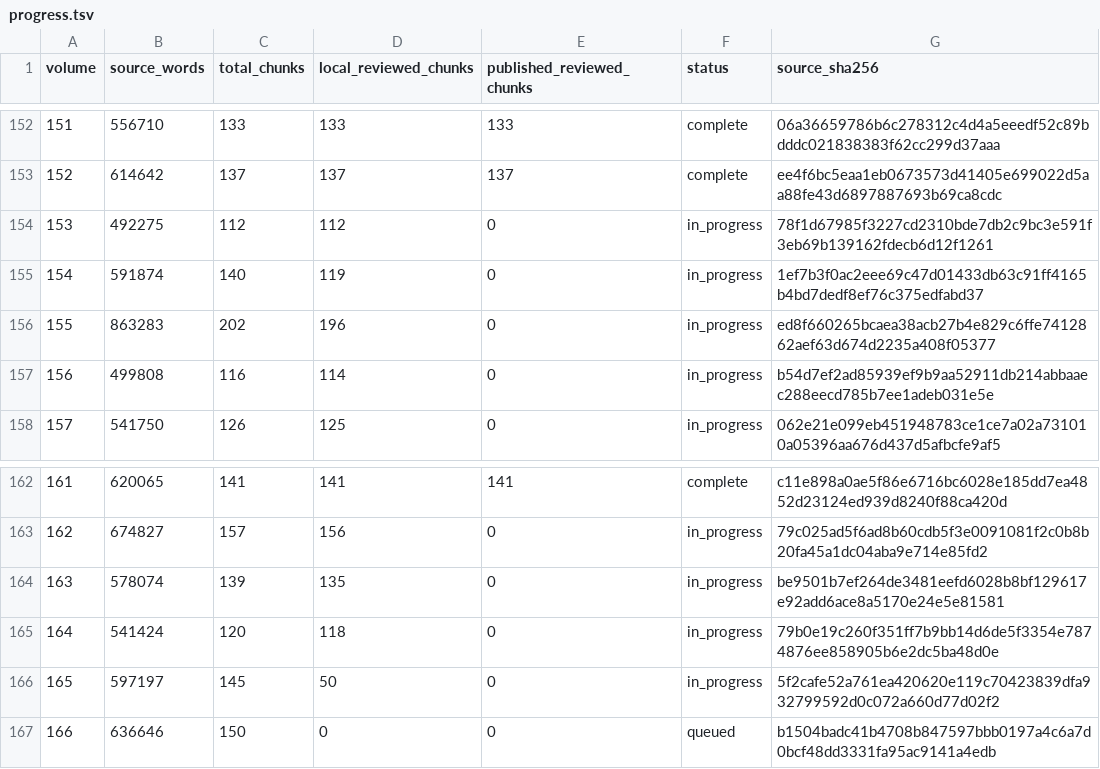
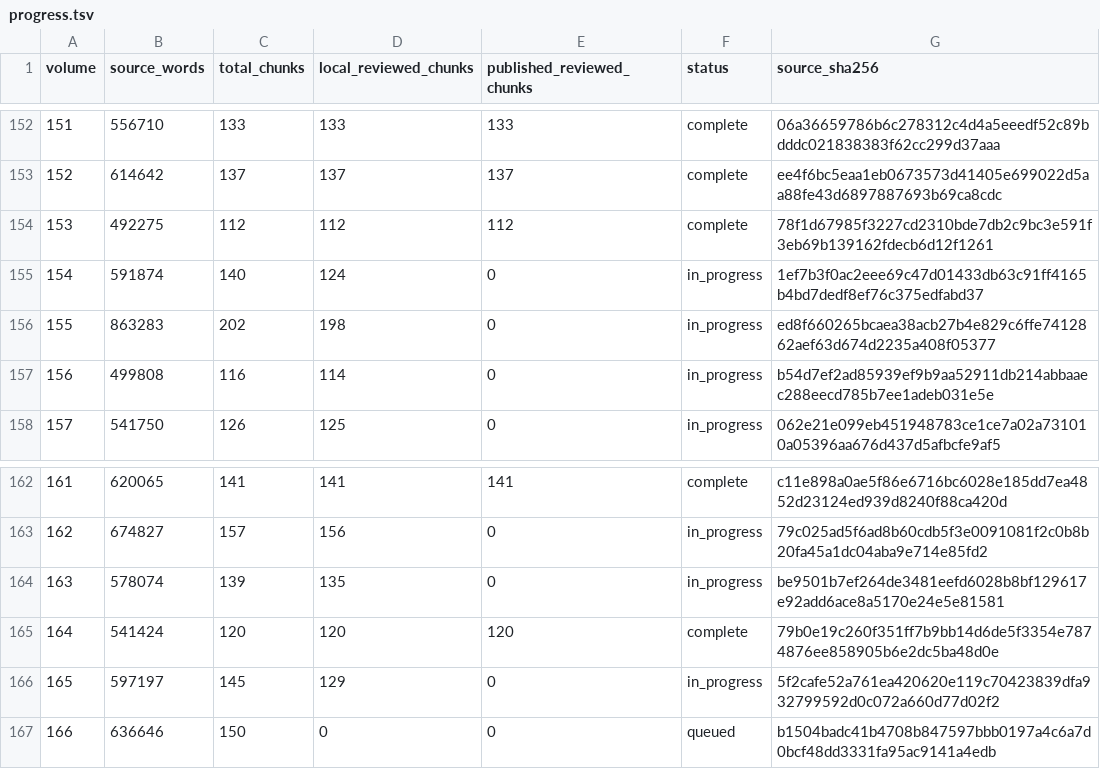
Before and after one commit to JM12344321/PatriologicaGraeciaTotalica, a TSV file: PL/progress.tsv, drawn as a sheet; only a part is shown, gaps mark what is left out.

Commit message:
Publish 2 complete PL volumes and update progress

```diff
--- a/PL/progress.tsv
+++ b/PL/progress.tsv
@@ -153,5 +153,5 @@ volume	source_words	total_chunks	local_reviewed_chunks	published_reviewed_chunks
 152	614642	137	137	137	complete	ee4f6bc5eaa1eb0673573d41405e699022d5aa88fe43d6897887693b69ca8cdc
-153	492275	112	112	0	in_progress	78f1d67985f3227cd2310bde7db2c9bc3e591f3eb69b139162fdecb6d12f1261
-154	591874	140	119	0	in_progress	1ef7b3f0ac2eee69c47d01433db63c91ff4165b4bd7dedf8ef76c375edfabd37
-155	863283	202	196	0	in_progress	ed8f660265bcaea38acb27b4e829c6ffe7412862aef63d674d2235a408f05377
+153	492275	112	112	112	complete	78f1d67985f3227cd2310bde7db2c9bc3e591f3eb69b139162fdecb6d12f1261
+154	591874	140	124	0	in_progress	1ef7b3f0ac2eee69c47d01433db63c91ff4165b4bd7dedf8ef76c375edfabd37
+155	863283	202	198	0	in_progress	ed8f660265bcaea38acb27b4e829c6ffe7412862aef63d674d2235a408f05377
 156	499808	116	114	0	in_progress	b54d7ef2ad85939ef9b9aa52911db214abbaaec288eecd785b7ee1adeb031e5e
@@ -164,4 +164,4 @@ volume	source_words	total_chunks	local_reviewed_chunks	published_reviewed_chunks
 163	578074	139	135	0	in_progress	be9501b7ef264de3481eefd6028b8bf129617e92add6ace8a5170e24e5e81581
-164	541424	120	118	0	in_progress	79b0e19c260f351ff7b9bb14d6de5f3354e7874876ee858905b6e2dc5ba48d0e
-165	597197	145	50	0	in_progress	5f2cafe52a761ea420620e119c70423839dfa932799592d0c072a660d77d02f2
+164	541424	120	120	120	complete	79b0e19c260f351ff7b9bb14d6de5f3354e7874876ee858905b6e2dc5ba48d0e
+165	597197	145	129	0	in_progress	5f2cafe52a761ea420620e119c70423839dfa932799592d0c072a660d77d02f2
 166	636646	150	0	0	queued	b1504badc41b4708b847597bbb0197a4c6a7d0bcf48dd3331fa95ac9141a4edb
```
Also changed, not shown: 2 other files.
